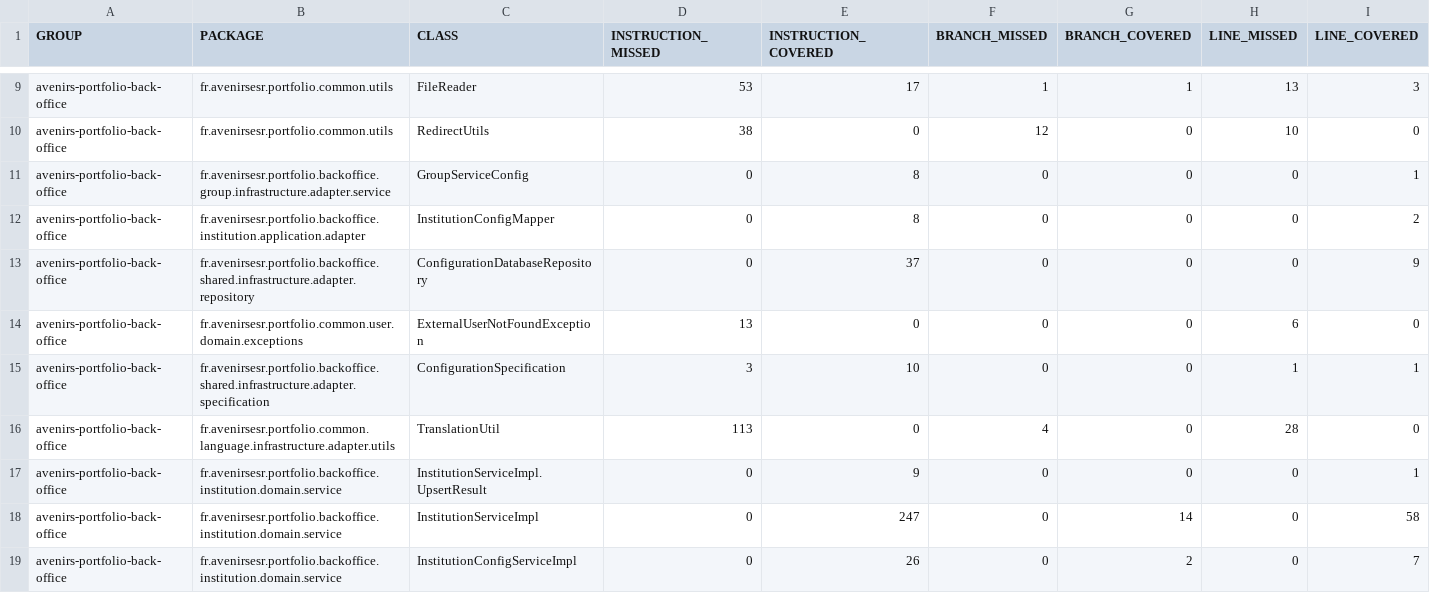
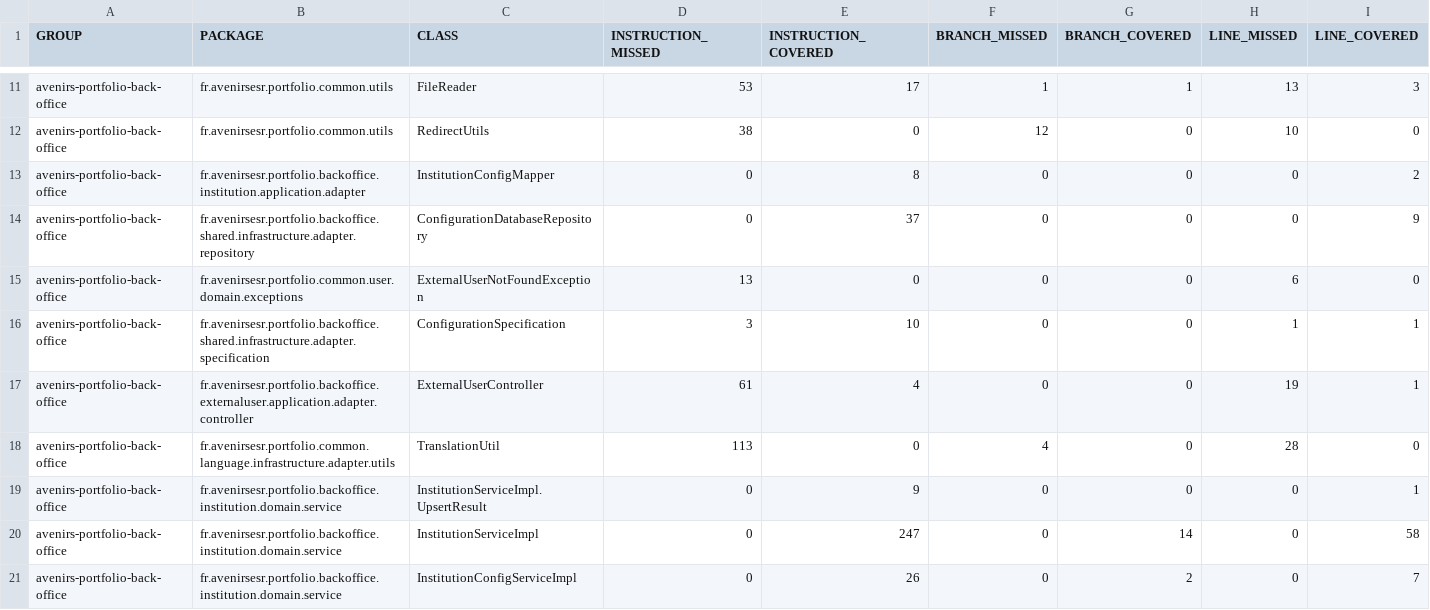
Before and after one commit to avenirs-esr/avenirs-portfolio-back-office, a CSV file: docs/jacoco-report/jacoco/jacoco.csv, drawn as a sheet; only a part is shown, gaps mark what is left out; removed rows and columns are numbered as before the commit, all else as after; rows hold the shown columns only; the diff covers the shown part only; the diff names each change by its address in the sheet, - before the commit and + after, or states it on an @@ line.

```diff
--- a/docs/jacoco-report/jacoco/jacoco.csv
+++ b/docs/jacoco-report/jacoco/jacoco.csv
-row 11: avenirs-portfolio-back-office | fr.avenirsesr.portfolio.backoffice.group.infrastructure.adapter.service | GroupServiceConfig | 0 | 8 | 0 | 0 | 0 | 1
+row 17: avenirs-portfolio-back-office | fr.avenirsesr.portfolio.backoffice.externaluser.application.adapter.controller | ExternalUserController | 61 | 4 | 0 | 0 | 19 | 1
```
Also changed, not shown: 5 added rows, 2 removed rows and 8 edited cells elsewhere in this file, 42 other files.
